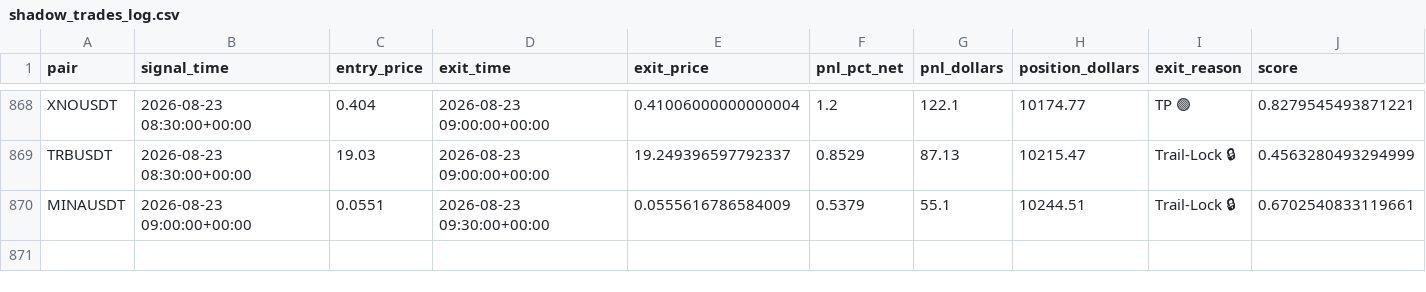
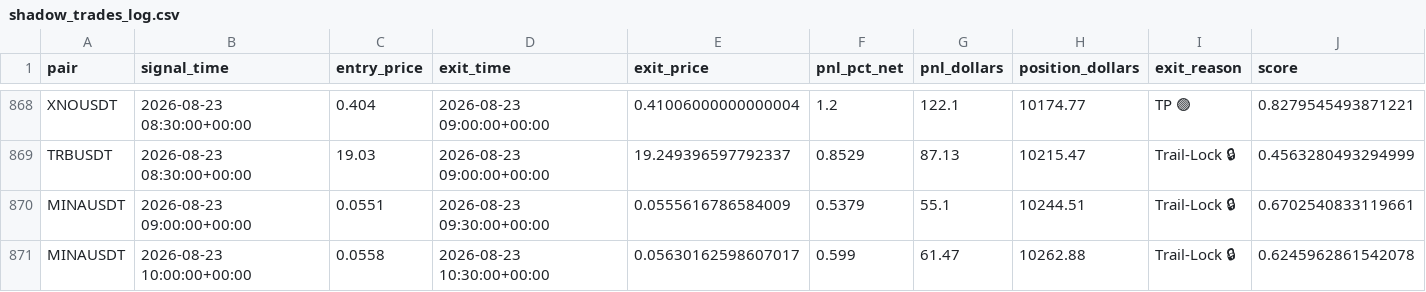
Before and after one commit to tlal1000666-ux/scalpingtalalbot, a CSV file: shadow_trades_log.csv, drawn as a sheet; only a part is shown, gaps mark what is left out; rows hold the shown columns only; the diff names each change by its address in the sheet, - before the commit and + after, or states it on an @@ line.

```diff
--- a/shadow_trades_log.csv
+++ b/shadow_trades_log.csv
+row 871: MINAUSDT | 2026-08-23 10:00:00+00:00 | 0.0558 | 2026-08-23 10:30:00+00:00 | 0.05630162598607017 | 0.599 | 61.47 | 10262.88 | Trail-Lock 🔒 | 0.6245962861542078
```
Also changed, not shown: trades_log.csv, 1 other file.
